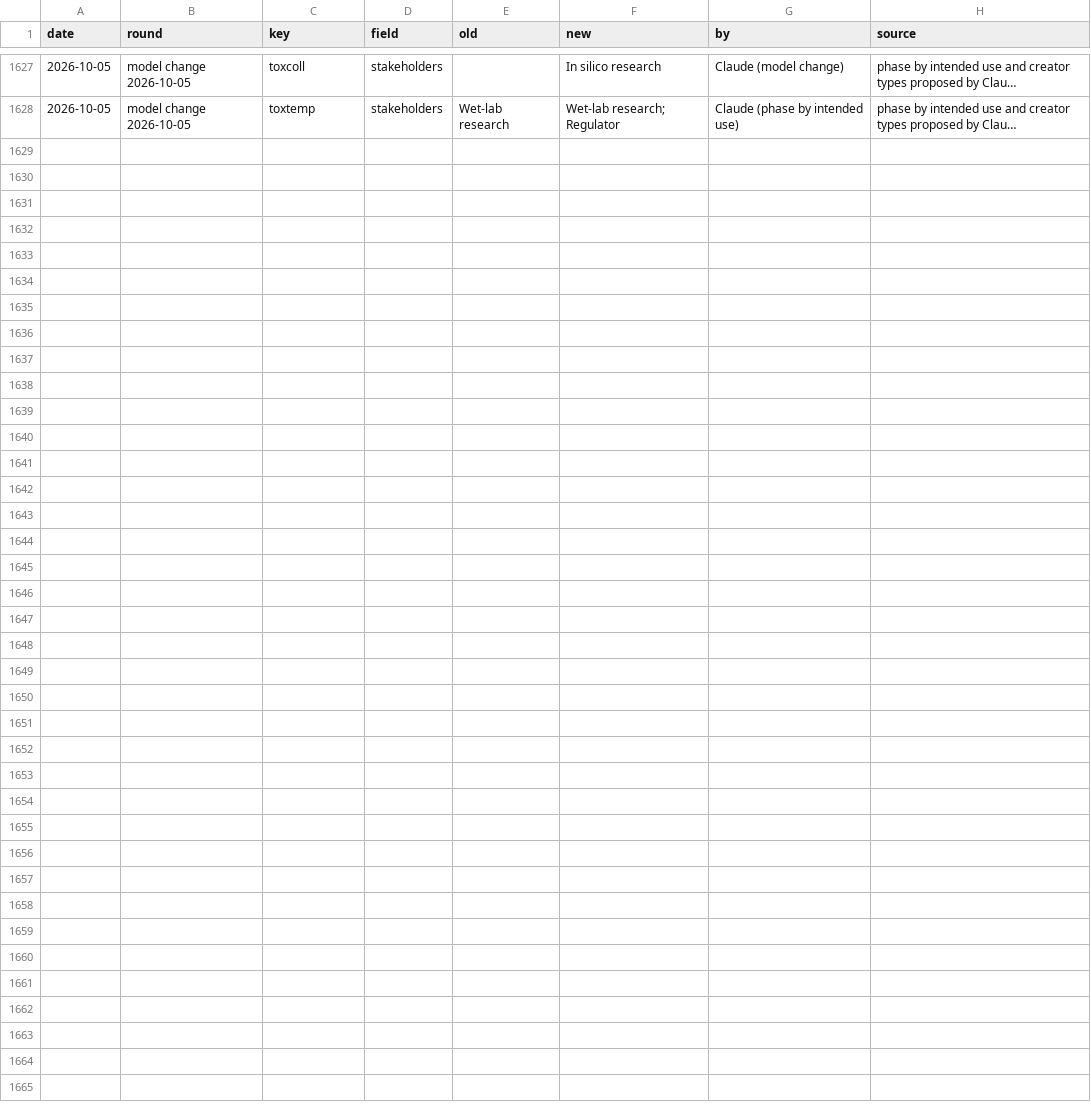
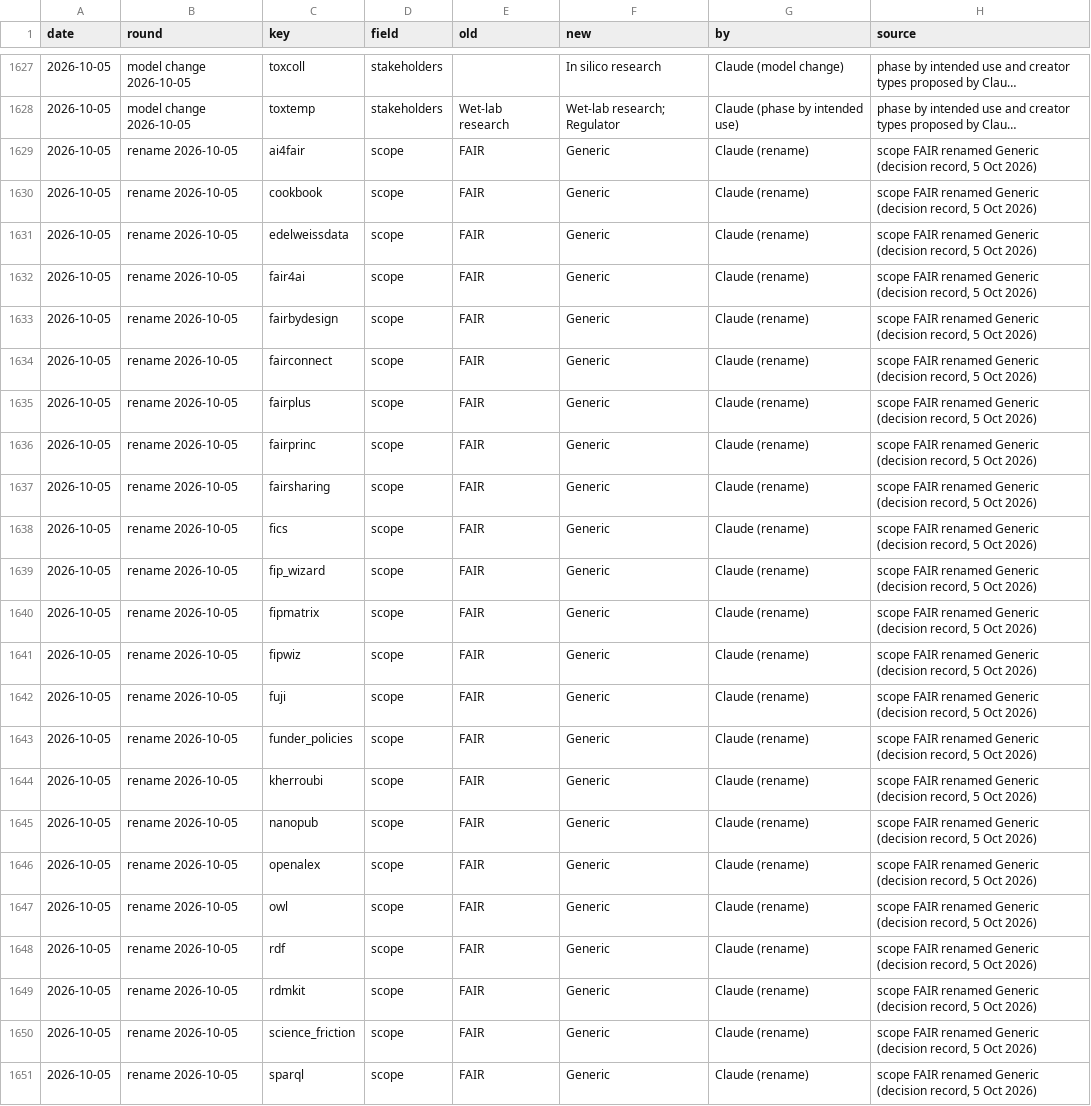
Before and after one commit to johannehouweling/FAIR-implementation-ecosystem-for-toxicology, a CSV file: data/changes.csv, drawn as a sheet; only a part is shown, gaps mark what is left out; long unchanged cells end in …; the diff names each change by its address in the sheet, - before the commit and + after, or states it on an @@ line.

```diff
--- a/data/changes.csv
+++ b/data/changes.csv
+row 1629: 2026-10-05 | rename 2026-10-05 | ai4fair | scope | FAIR | Generic | Claude (rename) | scope FAIR renamed Generic (decision record, 5 Oct 2026)
+row 1630: 2026-10-05 | rename 2026-10-05 | cookbook | scope | FAIR | Generic | Claude (rename) | scope FAIR renamed Generic (decision record, 5 Oct 2026)
+row 1631: 2026-10-05 | rename 2026-10-05 | edelweissdata | scope | FAIR | Generic | Claude (rename) | scope FAIR renamed Generic (decision record, 5 Oct 2026)
+row 1632: 2026-10-05 | rename 2026-10-05 | fair4ai | scope | FAIR | Generic | Claude (rename) | scope FAIR renamed Generic (decision record, 5 Oct 2026)
+row 1633: 2026-10-05 | rename 2026-10-05 | fairbydesign | scope | FAIR | Generic | Claude (rename) | scope FAIR renamed Generic (decision record, 5 Oct 2026)
+row 1634: 2026-10-05 | rename 2026-10-05 | fairconnect | scope | FAIR | Generic | Claude (rename) | scope FAIR renamed Generic (decision record, 5 Oct 2026)
+row 1635: 2026-10-05 | rename 2026-10-05 | fairplus | scope | FAIR | Generic | Claude (rename) | scope FAIR renamed Generic (decision record, 5 Oct 2026)
+row 1636: 2026-10-05 | rename 2026-10-05 | fairprinc | scope | FAIR | Generic | Claude (rename) | scope FAIR renamed Generic (decision record, 5 Oct 2026)
+row 1637: 2026-10-05 | rename 2026-10-05 | fairsharing | scope | FAIR | Generic | Claude (rename) | scope FAIR renamed Generic (decision record, 5 Oct 2026)
+row 1638: 2026-10-05 | rename 2026-10-05 | fics | scope | FAIR | Generic | Claude (rename) | scope FAIR renamed Generic (decision record, 5 Oct 2026)
+row 1639: 2026-10-05 | rename 2026-10-05 | fip_wizard | scope | FAIR | Generic | Claude (rename) | scope FAIR renamed Generic (decision record, 5 Oct 2026)
+row 1640: 2026-10-05 | rename 2026-10-05 | fipmatrix | scope | FAIR | Generic | Claude (rename) | scope FAIR renamed Generic (decision record, 5 Oct 2026)
+row 1641: 2026-10-05 | rename 2026-10-05 | fipwiz | scope | FAIR | Generic | Claude (rename) | scope FAIR renamed Generic (decision record, 5 Oct 2026)
+row 1642: 2026-10-05 | rename 2026-10-05 | fuji | scope | FAIR | Generic | Claude (rename) | scope FAIR renamed Generic (decision record, 5 Oct 2026)
+row 1643: 2026-10-05 | rename 2026-10-05 | funder_policies | scope | FAIR | Generic | Claude (rename) | scope FAIR renamed Generic (decision record, 5 Oct 2026)
+row 1644: 2026-10-05 | rename 2026-10-05 | kherroubi | scope | FAIR | Generic | Claude (rename) | scope FAIR renamed Generic (decision record, 5 Oct 2026)
+row 1645: 2026-10-05 | rename 2026-10-05 | nanopub | scope | FAIR | Generic | Claude (rename) | scope FAIR renamed Generic (decision record, 5 Oct 2026)
+row 1646: 2026-10-05 | rename 2026-10-05 | openalex | scope | FAIR | Generic | Claude (rename) | scope FAIR renamed Generic (decision record, 5 Oct 2026)
+row 1647: 2026-10-05 | rename 2026-10-05 | owl | scope | FAIR | Generic | Claude (rename) | scope FAIR renamed Generic (decision record, 5 Oct 2026)
+row 1648: 2026-10-05 | rename 2026-10-05 | rdf | scope | FAIR | Generic | Claude (rename) | scope FAIR renamed Generic (decision record, 5 Oct 2026)
+row 1649: 2026-10-05 | rename 2026-10-05 | rdmkit | scope | FAIR | Generic | Claude (rename) | scope FAIR renamed Generic (decision record, 5 Oct 2026)
+row 1650: 2026-10-05 | rename 2026-10-05 | science_friction | scope | FAIR | Generic | Claude (rename) | scope FAIR renamed Generic (decision record, 5 Oct 2026)
+row 1651: 2026-10-05 | rename 2026-10-05 | sparql | scope | FAIR | Generic | Claude (rename) | scope FAIR renamed Generic (decision record, 5 Oct 2026)
```
Also changed, not shown: 7 other files.
